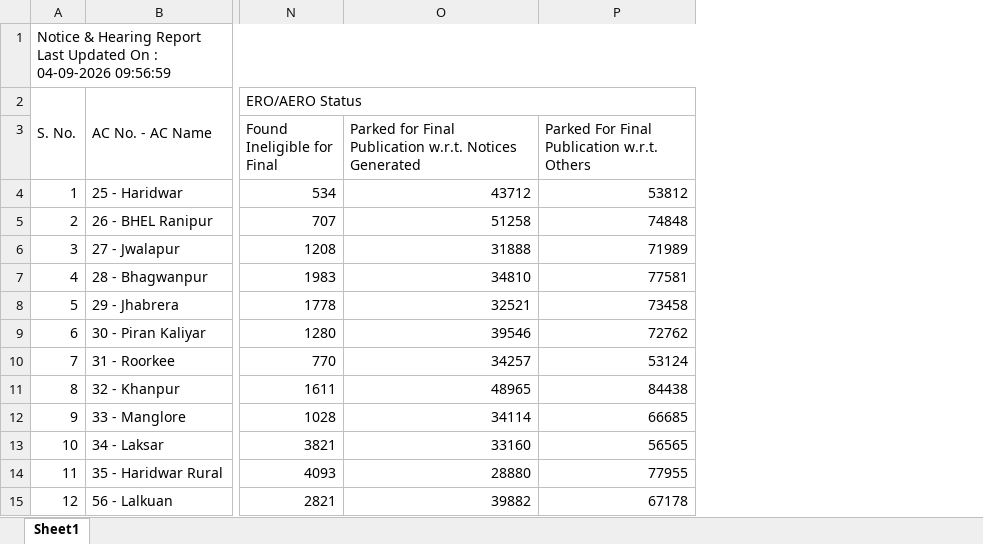
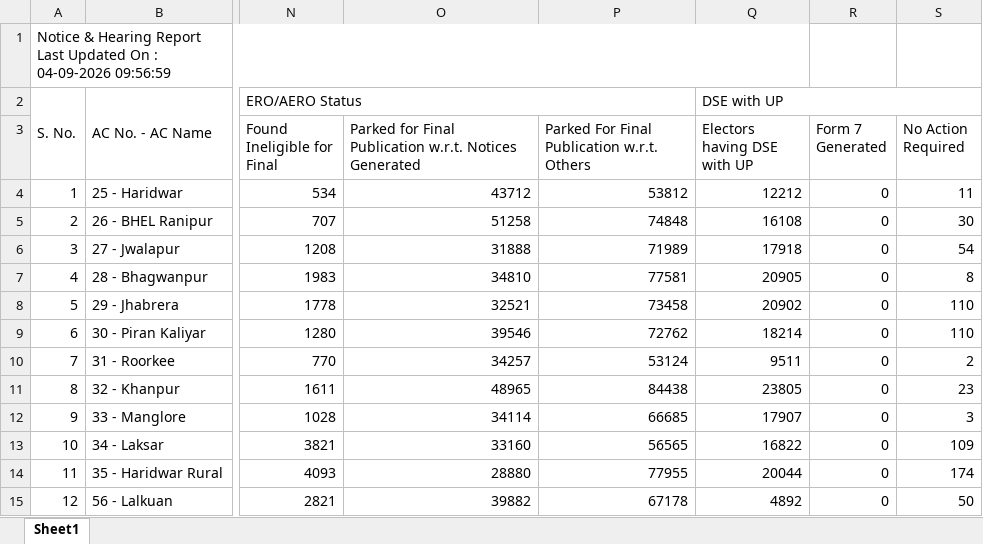
Before and after one commit to mannavibe-sudo/Form-Processing, an Excel workbook: Notice.xlsx, sheet Sheet1, drawn as a sheet; only a part is shown, gaps mark what is left out; values as stored, in another font and other column widths than the file's, no borders; the diff names each change by its address in the sheet, - before the commit and + after, or states it on an @@ line.

Commit message:
Add files via upload

```diff
--- a/Notice.xlsx (sheet Sheet1)
+++ b/Notice.xlsx (sheet Sheet1)
+column Q (Electors having DSE with UP), row 2: DSE with UP; rows 4-15: 12212 | 16108 | 17918 | 20905 | 20902 | 18214 | 9511 | 23805 | 17907 | 16822 | 20044 | 4892
+column R (Form 7 Generated), rows 4-15: all 0
+column S (No Action Required), rows 4-15: 11 | 30 | 54 | 8 | 110 | 110 | 2 | 23 | 3 | 109 | 174 | 50
```
